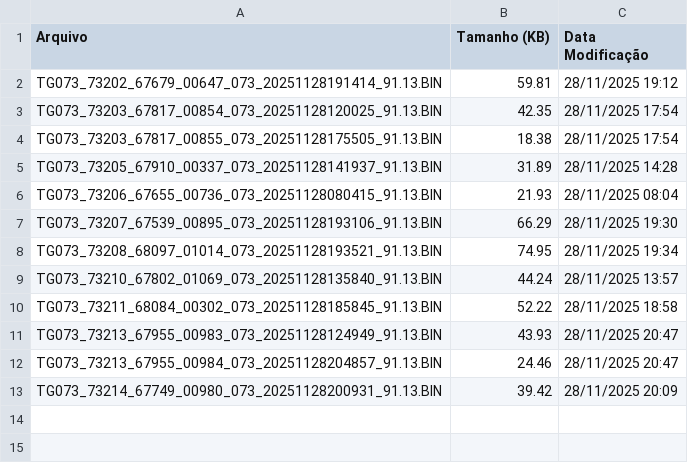
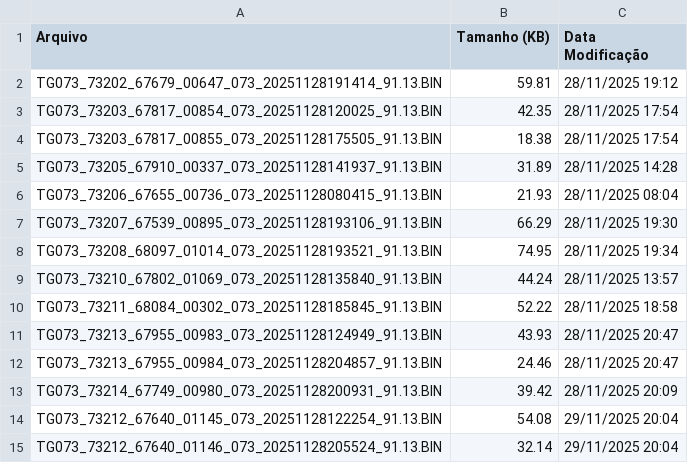
Before and after one commit to monitoramentov3lan/zurique, a CSV file: docs/TGs_20251128.csv, drawn as a sheet; the diff names each change by its address in the sheet, - before the commit and + after, or states it on an @@ line.

Commit message:
Atualização automática: TGs_20251128.csv

```diff
--- a/docs/TGs_20251128.csv
+++ b/docs/TGs_20251128.csv
+row 14: TG073_73212_67640_01145_073_20251128122254_91.13.BIN | 54.08 | 29/11/2025 20:04
+row 15: TG073_73212_67640_01146_073_20251128205524_91.13.BIN | 32.14 | 29/11/2025 20:04
```
